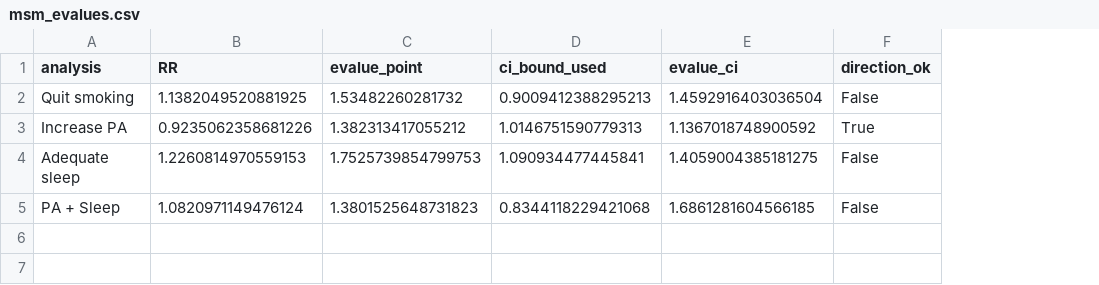
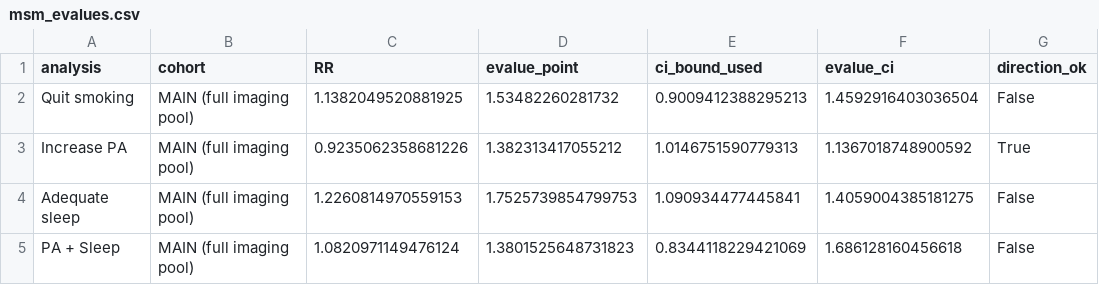
Before and after one commit to jialezhao666/Project-30---Causal-Modeling-of-Lifestyle-Factors-for-CVD-Risk-Prediction, a CSV file: phase_II/outputs/msm_evalues.csv, drawn as a sheet; addresses are those after the commit; the diff names each change by its address in the sheet, - before the commit and + after, or states it on an @@ line.

```diff
--- a/phase_II/outputs/msm_evalues.csv
+++ b/phase_II/outputs/msm_evalues.csv
+column B (cohort), rows 2-5: all MAIN (full imaging pool)
-E5 (ci_bound_used): 0.8344118229421068
+E5 (ci_bound_used): 0.8344118229421069
-F5 (evalue_ci): 1.6861281604566185
+F5 (evalue_ci): 1.686128160456618
```
Also changed, not shown: phase_II/outputs/cohort_characteristics.csv, phase_II/outputs/heterogeneity_blp.csv, 22 other files.
